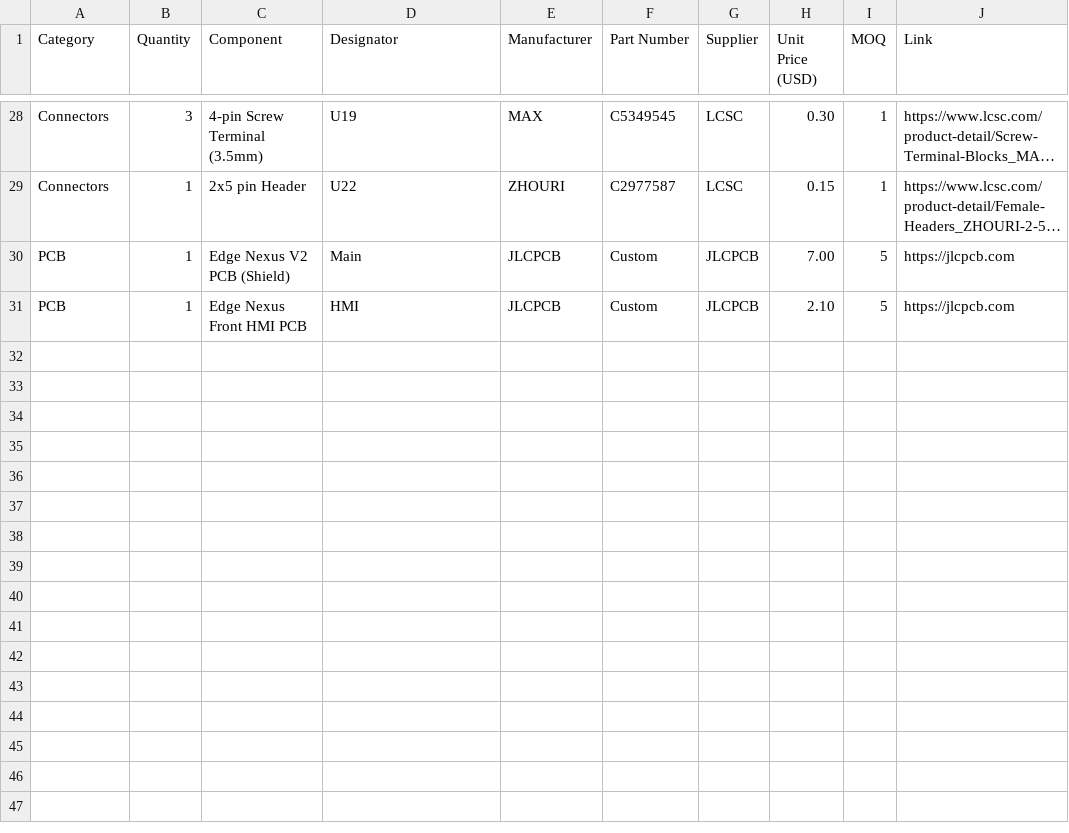
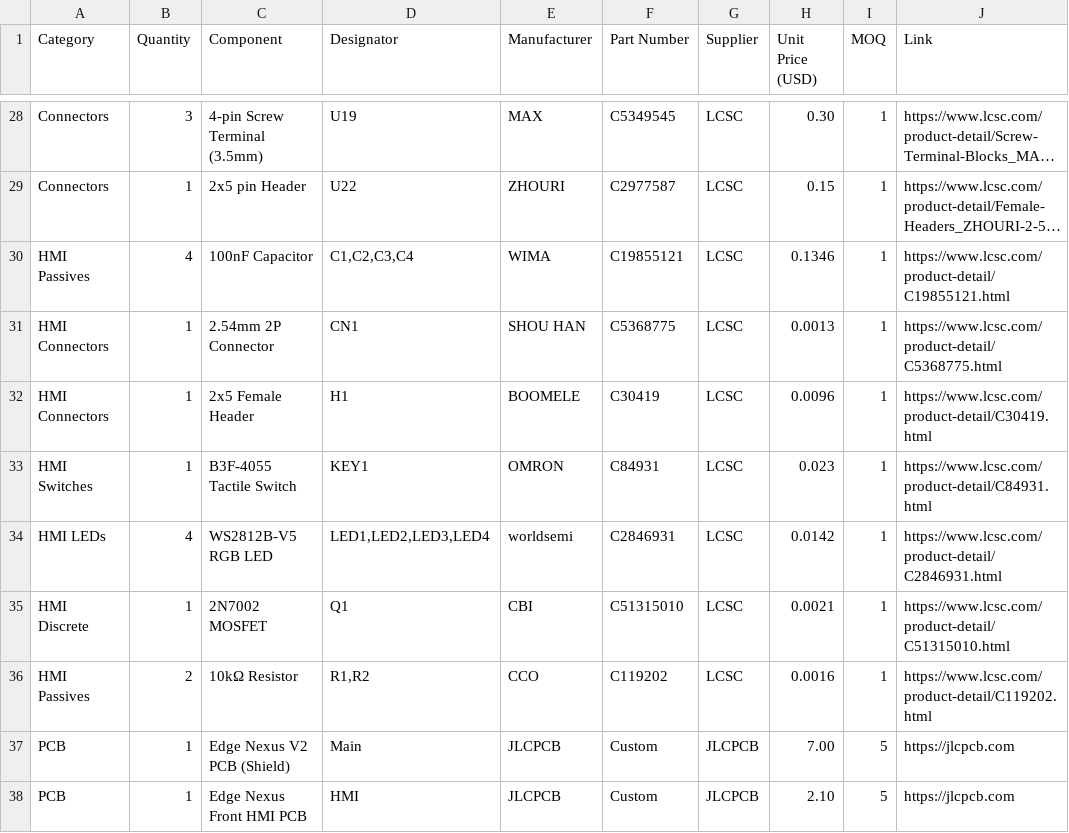
Before and after one commit to EngThi/Edge-Nexus, a CSV file: BOM.csv, drawn as a sheet; only a part is shown, gaps mark what is left out; long unchanged cells end in …; the diff names each change by its address in the sheet, - before the commit and + after, or states it on an @@ line.

Commit message:
docs: include Front HMI parts in BOM

```diff
--- a/BOM.csv
+++ b/BOM.csv
+row 30: HMI Passives | 4 | 100nF Capacitor | C1,C2,C3,C4 | WIMA | C19855121 | LCSC | 0.1346 | 1 | https://www.lcsc.com/product-detail/C19855121.html
+row 31: HMI Connectors | 1 | 2.54mm 2P Connector | CN1 | SHOU HAN | C5368775 | LCSC | 0.0013 | 1 | https://www.lcsc.com/product-detail/C5368775.html
+row 32: HMI Connectors | 1 | 2x5 Female Header | H1 | BOOMELE | C30419 | LCSC | 0.0096 | 1 | https://www.lcsc.com/product-detail/C30419.html
+row 33: HMI Switches | 1 | B3F-4055 Tactile Switch | KEY1 | OMRON | C84931 | LCSC | 0.023 | 1 | https://www.lcsc.com/product-detail/C84931.html
+row 34: HMI LEDs | 4 | WS2812B-V5 RGB LED | LED1,LED2,LED3,LED4 | worldsemi | C2846931 | LCSC | 0.0142 | 1 | https://www.lcsc.com/product-detail/C2846931.html
+row 35: HMI Discrete | 1 | 2N7002 MOSFET | Q1 | CBI | C51315010 | LCSC | 0.0021 | 1 | https://www.lcsc.com/product-detail/C51315010.html
+row 36: HMI Passives | 2 | 10kΩ Resistor | R1,R2 | CCO | C119202 | LCSC | 0.0016 | 1 | https://www.lcsc.com/product-detail/C119202.html
```
Also changed, not shown: 3 other files.
